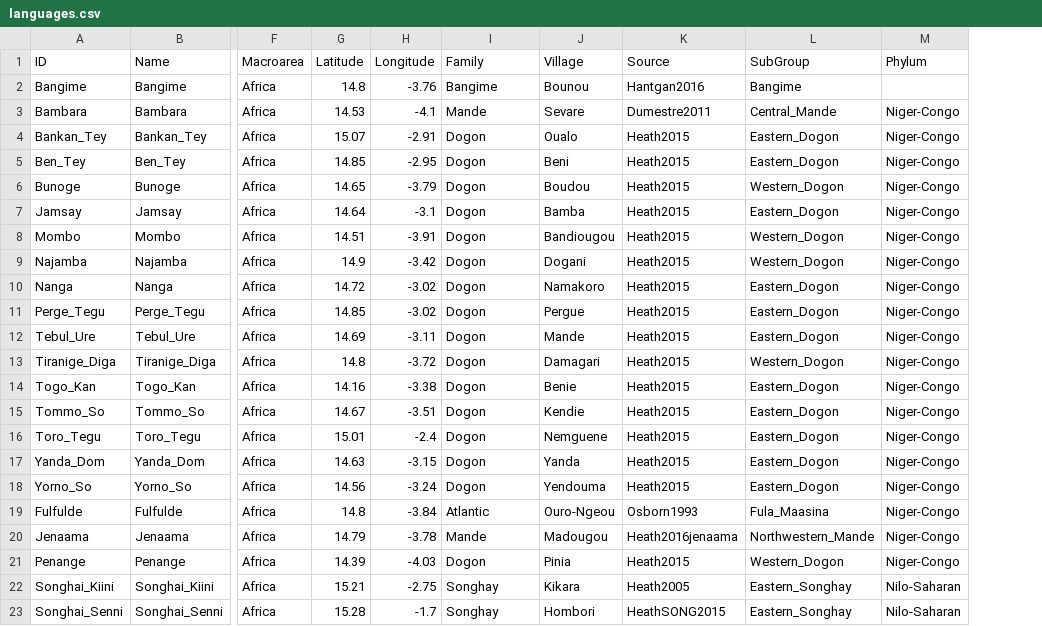
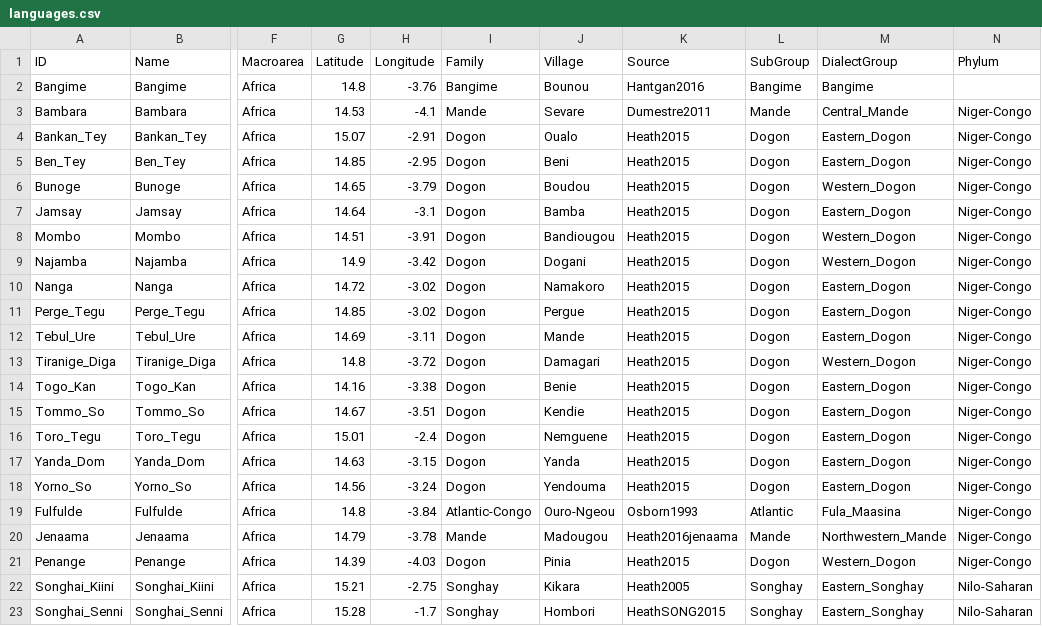
Before and after one commit to lexibank/hantganbangime, a CSV file: cldf/languages.csv, drawn as a sheet; only a part is shown, gaps mark what is left out; addresses are those after the commit; the diff names each change by its address in the sheet, - before the commit and + after, or states it on an @@ line.

```diff
--- a/cldf/languages.csv
+++ b/cldf/languages.csv
+column L (SubGroup), rows 2-23: Bangime | Mande | Dogon | Dogon | Dogon | Dogon | Dogon | Dogon | Dogon | Dogon | Dogon | Dogon | Dogon | Dogon | Dogon | Dogon | Dogon | Atlantic | Mande | Dogon | Songhay | Songhay
-M1: SubGroup
+M1: DialectGroup
-I19 (Family): Atlantic
+I19 (Family): Atlantic-Congo
```
Also changed, not shown: 5 other files.
